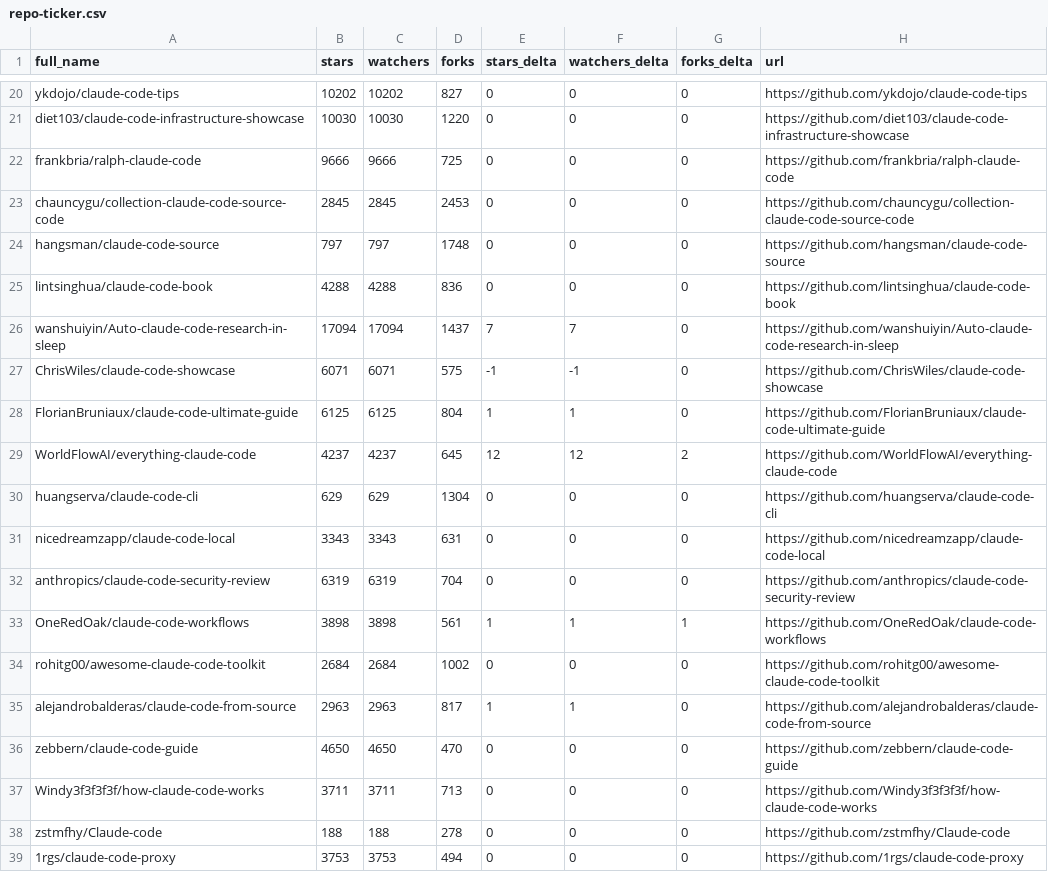
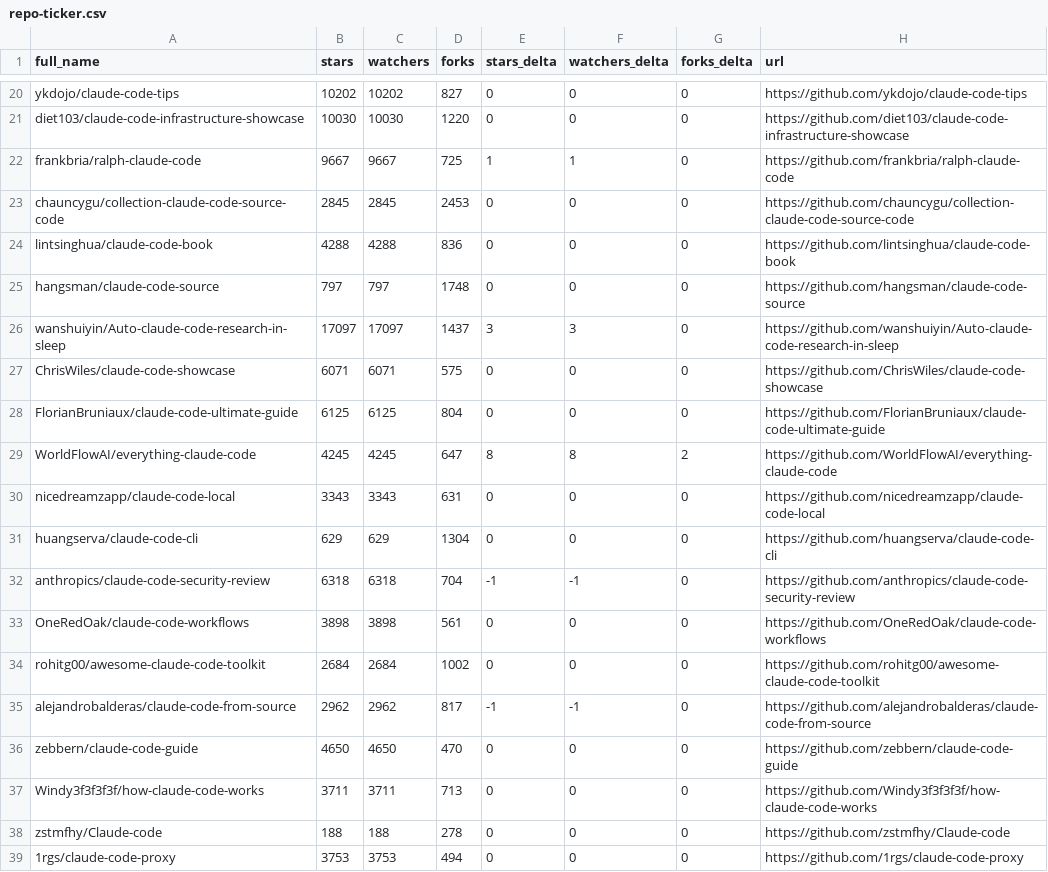
Before and after one commit to gerald-ica/awesome-claude-code, a CSV file: data/repo-ticker.csv, drawn as a sheet; only a part is shown, gaps mark what is left out; the diff covers the shown part only.

```diff
--- a/data/repo-ticker.csv
+++ b/data/repo-ticker.csv
@@ -21,16 +21,16 @@ ykdojo/claude-code-tips,10202,10202,827,0,0,0,https://github.com/ykdojo/claude-c
 diet103/claude-code-infrastructure-showcase,10030,10030,1220,0,0,0,https://github.com/diet103/claude-code-infrastructure-showcase
-frankbria/ralph-claude-code,9666,9666,725,0,0,0,https://github.com/frankbria/ralph-claude-code
+frankbria/ralph-claude-code,9667,9667,725,1,1,0,https://github.com/frankbria/ralph-claude-code
 chauncygu/collection-claude-code-source-code,2845,2845,2453,0,0,0,https://github.com/chauncygu/collection-claude-code-source-code
+lintsinghua/claude-code-book,4288,4288,836,0,0,0,https://github.com/lintsinghua/claude-code-book
 hangsman/claude-code-source,797,797,1748,0,0,0,https://github.com/hangsman/claude-code-source
-lintsinghua/claude-code-book,4288,4288,836,0,0,0,https://github.com/lintsinghua/claude-code-book
-wanshuiyin/Auto-claude-code-research-in-sleep,17094,17094,1437,7,7,0,https://github.com/wanshuiyin/Auto-claude-code-research-in-sleep
-ChrisWiles/claude-code-showcase,6071,6071,575,-1,-1,0,https://github.com/ChrisWiles/claude-code-showcase
-FlorianBruniaux/claude-code-ultimate-guide,6125,6125,804,1,1,0,https://github.com/FlorianBruniaux/claude-code-ultimate-guide
-WorldFlowAI/everything-claude-code,4237,4237,645,12,12,2,https://github.com/WorldFlowAI/everything-claude-code
+wanshuiyin/Auto-claude-code-research-in-sleep,17097,17097,1437,3,3,0,https://github.com/wanshuiyin/Auto-claude-code-research-in-sleep
+ChrisWiles/claude-code-showcase,6071,6071,575,0,0,0,https://github.com/ChrisWiles/claude-code-showcase
+FlorianBruniaux/claude-code-ultimate-guide,6125,6125,804,0,0,0,https://github.com/FlorianBruniaux/claude-code-ultimate-guide
+WorldFlowAI/everything-claude-code,4245,4245,647,8,8,2,https://github.com/WorldFlowAI/everything-claude-code
+nicedreamzapp/claude-code-local,3343,3343,631,0,0,0,https://github.com/nicedreamzapp/claude-code-local
 huangserva/claude-code-cli,629,629,1304,0,0,0,https://github.com/huangserva/claude-code-cli
-nicedreamzapp/claude-code-local,3343,3343,631,0,0,0,https://github.com/nicedreamzapp/claude-code-local
-anthropics/claude-code-security-review,6319,6319,704,0,0,0,https://github.com/anthropics/claude-code-security-review
-OneRedOak/claude-code-workflows,3898,3898,561,1,1,1,https://github.com/OneRedOak/claude-code-workflows
+anthropics/claude-code-security-review,6318,6318,704,-1,-1,0,https://github.com/anthropics/claude-code-security-review
+OneRedOak/claude-code-workflows,3898,3898,561,0,0,0,https://github.com/OneRedOak/claude-code-workflows
 rohitg00/awesome-claude-code-toolkit,2684,2684,1002,0,0,0,https://github.com/rohitg00/awesome-claude-code-toolkit
-alejandrobalderas/claude-code-from-source,2963,2963,817,1,1,0,https://github.com/alejandrobalderas/claude-code-from-source
+alejandrobalderas/claude-code-from-source,2962,2962,817,-1,-1,0,https://github.com/alejandrobalderas/claude-code-from-source
 zebbern/claude-code-guide,4650,4650,470,0,0,0,https://github.com/zebbern/claude-code-guide
```
Also changed, not shown: 4 added rows, 4 removed rows, 1 moved row and 89 edited cells elsewhere in this file, 2 other files.
